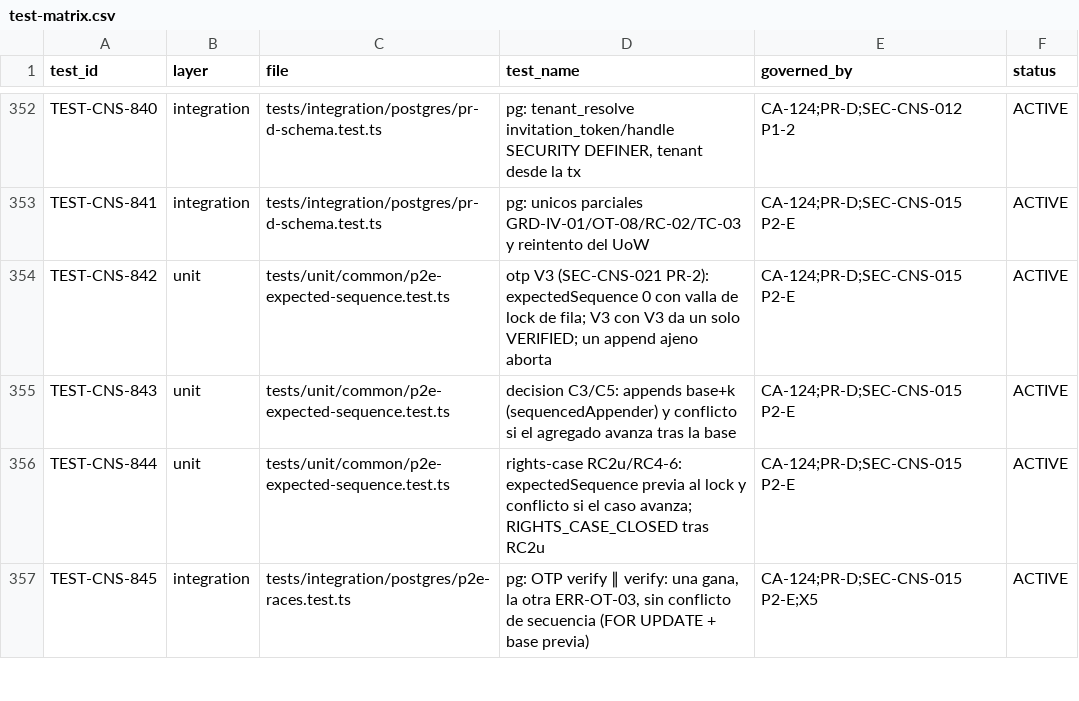
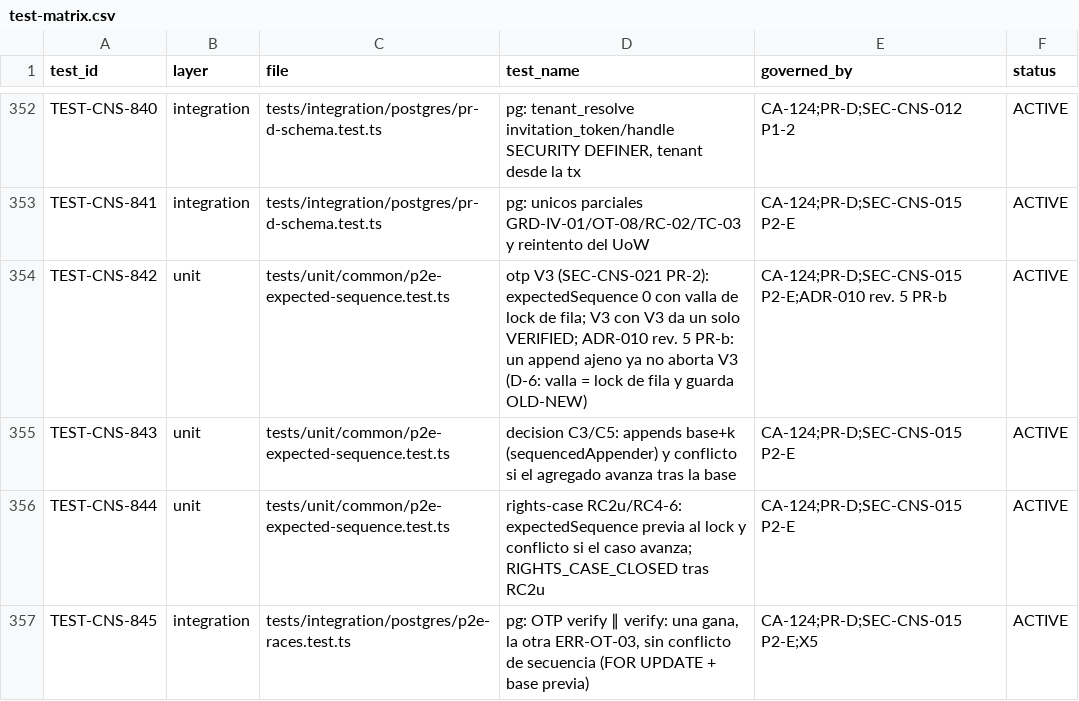
Before and after one commit to carlosoyarzun/betaconsent, a CSV file: traceability/test-matrix.csv, drawn as a sheet; only a part is shown, gaps mark what is left out.

```diff
--- a/traceability/test-matrix.csv
+++ b/traceability/test-matrix.csv
@@ -353,3 +353,3 @@ TEST-CNS-840,integration,tests/integration/postgres/pr-d-schema.test.ts,"pg: ten
 TEST-CNS-841,integration,tests/integration/postgres/pr-d-schema.test.ts,"pg: unicos parciales GRD-IV-01/OT-08/RC-02/TC-03 y reintento del UoW","CA-124;PR-D;SEC-CNS-015 P2-E",ACTIVE
-TEST-CNS-842,unit,tests/unit/common/p2e-expected-sequence.test.ts,"otp V3 (SEC-CNS-021 PR-2): expectedSequence 0 con valla de lock de fila; V3 con V3 da un solo VERIFIED; un append ajeno aborta","CA-124;PR-D;SEC-CNS-015 P2-E",ACTIVE
+TEST-CNS-842,unit,tests/unit/common/p2e-expected-sequence.test.ts,"otp V3 (SEC-CNS-021 PR-2): expectedSequence 0 con valla de lock de fila; V3 con V3 da un solo VERIFIED; ADR-010 rev. 5 PR-b: un append ajeno ya no aborta V3 (D-6: valla = lock de fila y guarda OLD-NEW)","CA-124;PR-D;SEC-CNS-015 P2-E;ADR-010 rev. 5 PR-b",ACTIVE
 TEST-CNS-843,unit,tests/unit/common/p2e-expected-sequence.test.ts,"decision C3/C5: appends base+k (sequencedAppender) y conflicto si el agregado avanza tras la base","CA-124;PR-D;SEC-CNS-015 P2-E",ACTIVE
```
Also changed, not shown: 15 other files.
